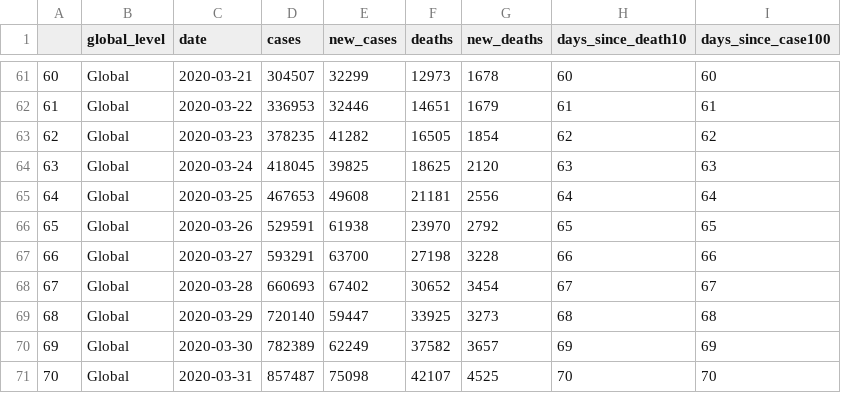
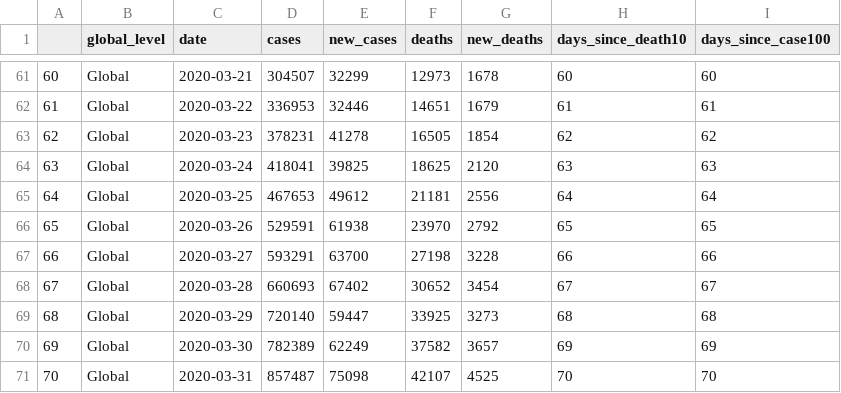
Before and after one commit to thomglen/nCoV_tracker, a CSV file: input_data/coronavirus_global.csv, drawn as a sheet; only a part is shown, gaps mark what is left out; the diff covers the shown part only.

```diff
--- a/input_data/coronavirus_global.csv
+++ b/input_data/coronavirus_global.csv
@@ -62,5 +62,5 @@
 "61","Global",2020-03-22,336953,32446,14651,1679,61,61
-"62","Global",2020-03-23,378235,41282,16505,1854,62,62
-"63","Global",2020-03-24,418045,39825,18625,2120,63,63
-"64","Global",2020-03-25,467653,49608,21181,2556,64,64
+"62","Global",2020-03-23,378231,41278,16505,1854,62,62
+"63","Global",2020-03-24,418041,39825,18625,2120,63,63
+"64","Global",2020-03-25,467653,49612,21181,2556,64,64
 "65","Global",2020-03-26,529591,61938,23970,2792,65,65
```
Also changed, not shown: 7 added rows and 27 edited cells elsewhere in this file, input_data/coronavirus_continent.csv, input_data/coronavirus_today.csv, 9 other files.
